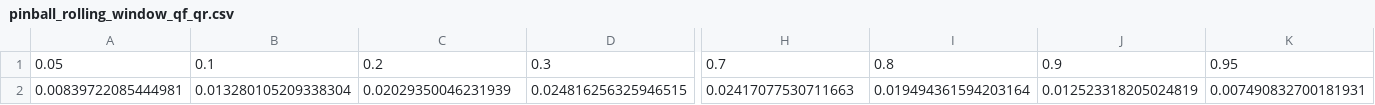
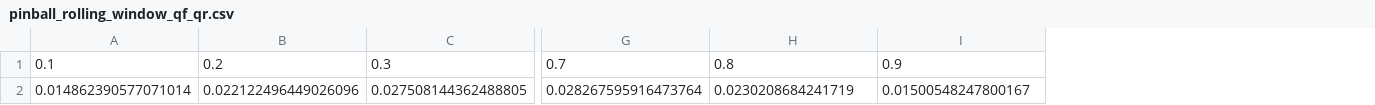
Before and after one commit to luca-pernigo/kernel_quantile_regression, a CSV file: Data/CH/2022/clean/rolling_window/pinball_rolling_window_qf_qr.csv, drawn as a sheet; only a part is shown, gaps mark what is left out; removed rows and columns are numbered as before the commit, all else as after; rows hold the shown columns only; the diff names each change by its address in the sheet, - before the commit and + after, or states it on an @@ line.

Commit message:
CH window 24, full data

```diff
--- a/Data/CH/2022/clean/rolling_window/pinball_rolling_window_qf_qr.csv
+++ b/Data/CH/2022/clean/rolling_window/pinball_rolling_window_qf_qr.csv
-column A, row 1: 0.05
-column K, row 1: 0.95
-row 2: 0.00839722085444981 | 0.013280105209338304 | 0.02029350046231939 | 0.024816256325946515 | 0.02417077530711663 | 0.019494361594203164 | 0.012523318205024819 | 0.007490832700181931
+row 2: 0.014862390577071014 | 0.022122496449026096 | 0.027508144362488805 | 0.028267595916473764 | 0.0230208684241719 | 0.01500548247800167
```
Also changed, not shown: Data/CH/2022/clean/rolling_window/pinball_rolling_window_a_laplacian.csv, Data/CH/2022/clean/rolling_window/pinball_rolling_window_gbm_qr.csv, 4 other files.
